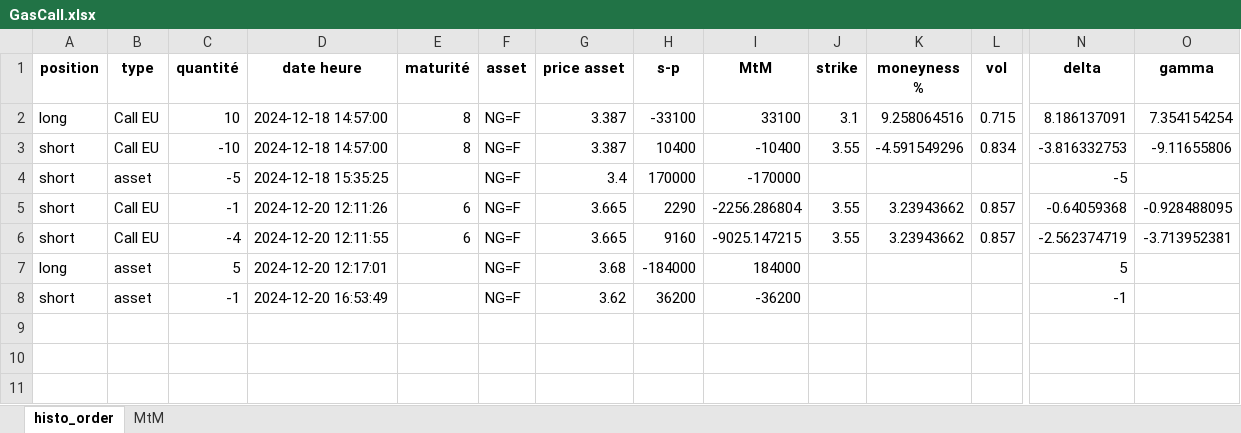
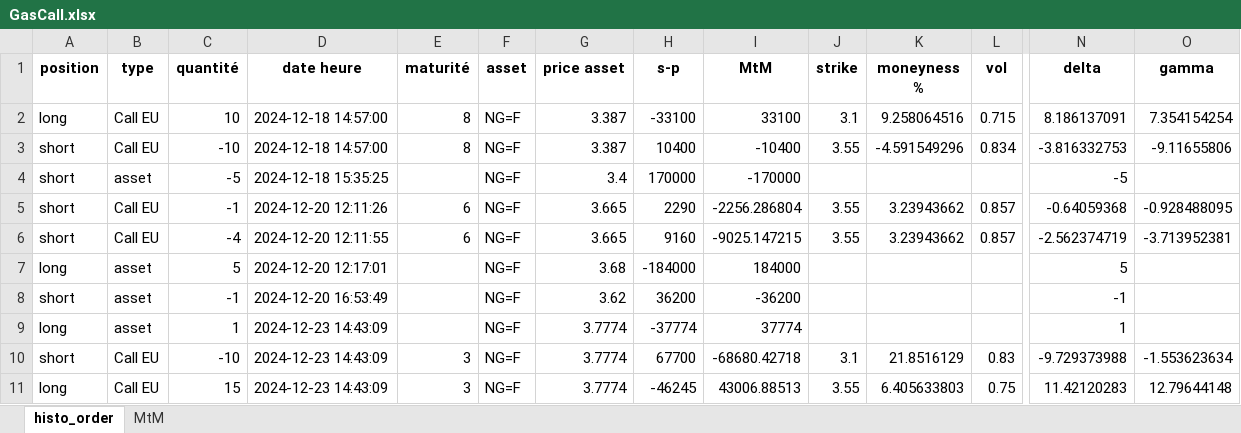
Before and after one commit to HugzGJ9/Quantitative_Finance, an Excel workbook: Booking/GasCall.xlsx, sheet histo_order, drawn as a sheet; only a part is shown, gaps mark what is left out; values as stored, in another font and other column widths than the file's, no borders; rows hold the shown columns only; the diff names each change by its address in the sheet, - before the commit and + after, or states it on an @@ line.

```diff
--- a/Booking/GasCall.xlsx (sheet histo_order)
+++ b/Booking/GasCall.xlsx (sheet histo_order)
+row 9: long | asset | 1 | 2024-12-23 14:43:09 |  | NG=F | 3.7774 | -37774 | 37774 |  |  |  | 1
+row 10: short | Call EU | -10 | 2024-12-23 14:43:09 | 3 | NG=F | 3.7774 | 67700 | -68680.42718 | 3.1 | 21.8516129 | 0.83 | -9.729373988 | -1.553623634
+row 11: long | Call EU | 15 | 2024-12-23 14:43:09 | 3 | NG=F | 3.7774 | -46245 | 43006.88513 | 3.55 | 6.405633803 | 0.75 | 11.42120283 | 12.79644148
```
Also changed, not shown: sheet MtM, 10 other files.
